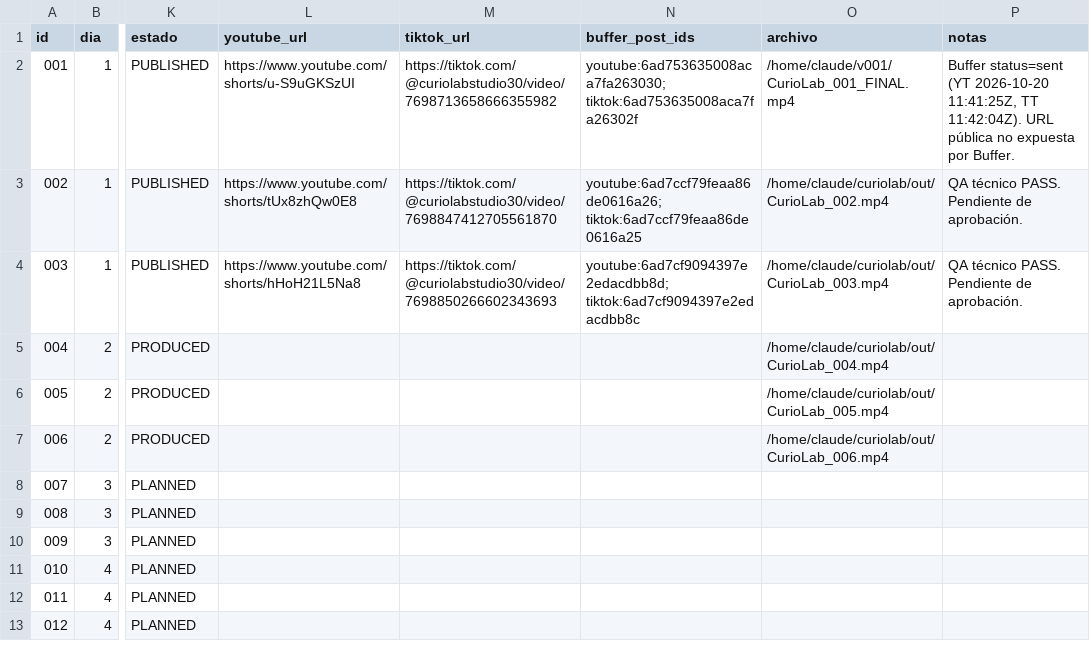
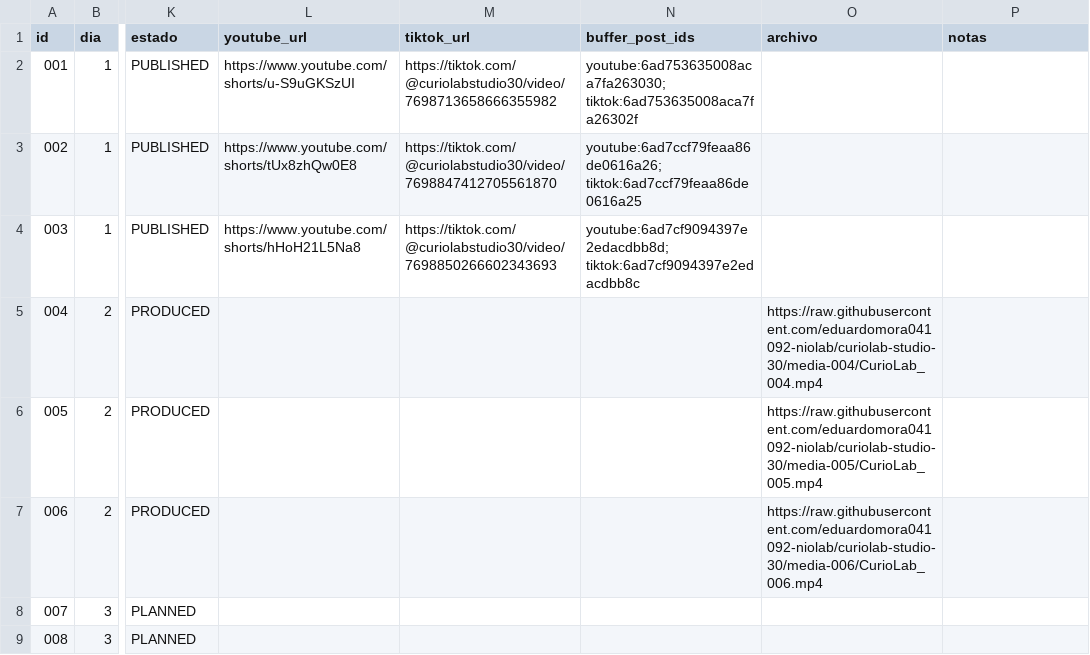
Before and after one commit to eduardomora041092-niolab/curiolab-studio-30, a CSV file: calendar/CurioLab_calendario_90.csv, drawn as a sheet; only a part is shown, gaps mark what is left out; the shorter side is filled out with more unchanged rows; the diff names each change by its address in the sheet, - before the commit and + after, or states it on an @@ line.

```diff
--- a/calendar/CurioLab_calendario_90.csv
+++ b/calendar/CurioLab_calendario_90.csv
-O2 (archivo): /home/claude/v001/CurioLab_001_FINAL.mp4
+O2 (archivo): (empty)
-P2 (notas): Buffer status=sent (YT 2026-10-20 11:41:25Z, TT 11:42:04Z). URL pública no expuesta por Buffer.
+P2 (notas): (empty)
-O3 (archivo): /home/claude/curiolab/out/CurioLab_002.mp4
+O3 (archivo): (empty)
-P3:P4 (notas): QA técnico PASS. Pendiente de aprobación.
+P3:P4 (notas): (empty)
-O4 (archivo): /home/claude/curiolab/out/CurioLab_003.mp4
+O4 (archivo): (empty)
-O5 (archivo): /home/claude/curiolab/out/CurioLab_004.mp4
+O5 (archivo): https://raw.githubusercontent.com/eduardomora041092-niolab/curiolab-studio-30/media-004/CurioLab_004.mp4
-O6 (archivo): /home/claude/curiolab/out/CurioLab_005.mp4
+O6 (archivo): https://raw.githubusercontent.com/eduardomora041092-niolab/curiolab-studio-30/media-005/CurioLab_005.mp4
-O7 (archivo): /home/claude/curiolab/out/CurioLab_006.mp4
+O7 (archivo): https://raw.githubusercontent.com/eduardomora041092-niolab/curiolab-studio-30/media-006/CurioLab_006.mp4
```
Also changed, not shown: 9 other files.
